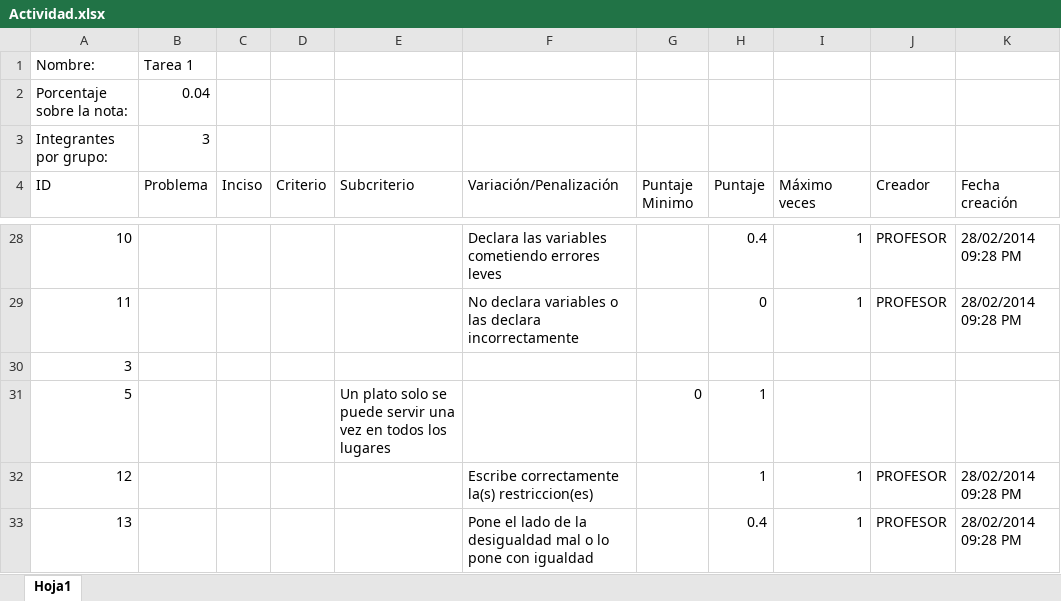
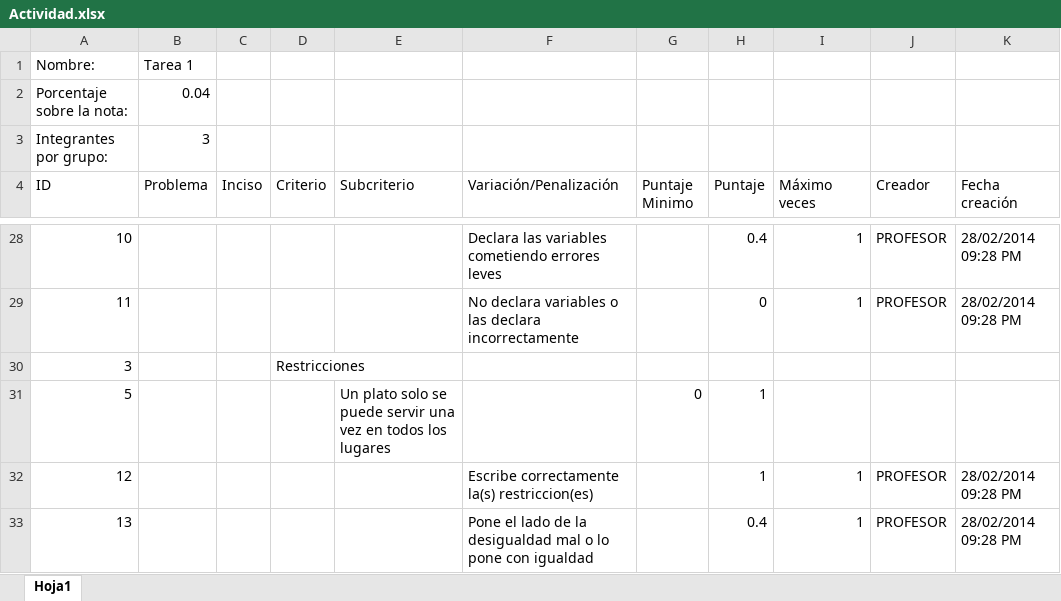
Before and after one commit to daviddlaiton/HerramientaTomaDecisiones, an Excel workbook: Herramienta/static/files/Actividad.xlsx, sheet Hoja1, drawn as a sheet; only a part is shown, gaps mark what is left out; values as stored, in another font and other column widths than the file's, no borders; the diff names each change by its address in the sheet, - before the commit and + after, or states it on an @@ line.

```diff
--- a/Herramienta/static/files/Actividad.xlsx (sheet Hoja1)
+++ b/Herramienta/static/files/Actividad.xlsx (sheet Hoja1)
-D30 (Criterio): (empty)
+D30 (Criterio): Restricciones
```
Also changed, not shown: 6 other files.
